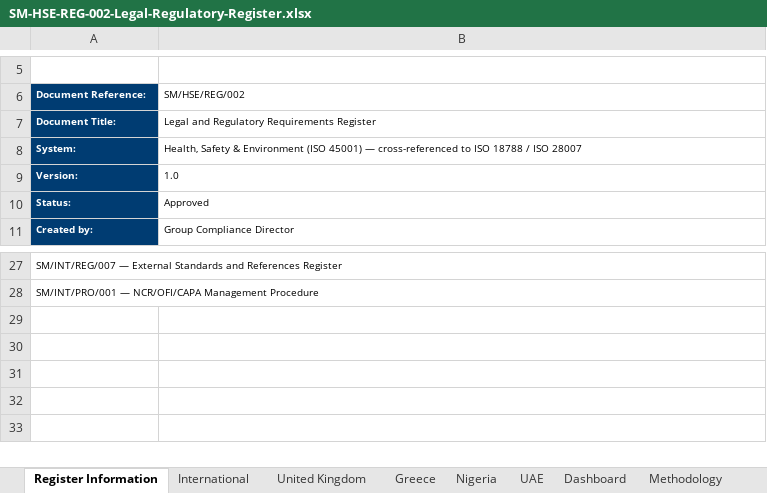
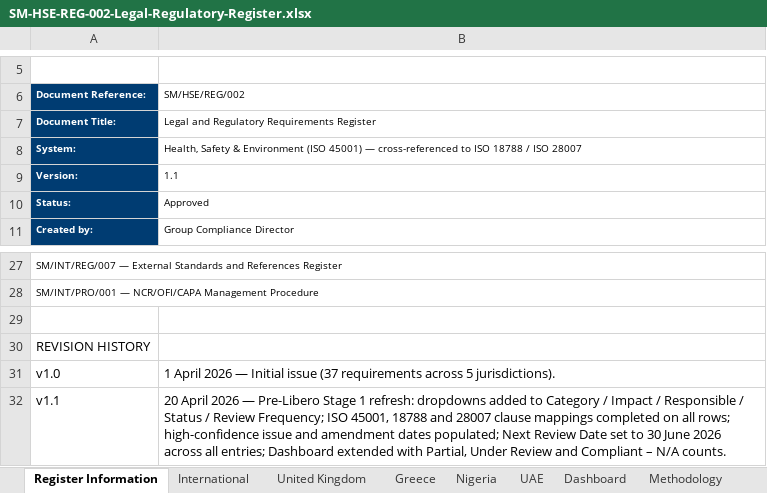
Before and after one commit to darren899/Seagull-Shell-Portal, an Excel workbook: docs/SM-HSE-REG-002-Legal-Regulatory-Register.xlsx, sheet Register Information, drawn as a sheet; only a part is shown, gaps mark what is left out; values as stored, in another font and other column widths than the file's, no borders; the diff names each change by its address in the sheet, - before the commit and + after, or states it on an @@ line.

Commit message:
Update SM-HSE-REG-002-Legal-Regulatory-Register.xlsx

```diff
--- a/docs/SM-HSE-REG-002-Legal-Regulatory-Register.xlsx (sheet Register Information)
+++ b/docs/SM-HSE-REG-002-Legal-Regulatory-Register.xlsx (sheet Register Information)
-B9 (SM/HSE/REG/002): 1.0
+B9 (SM/HSE/REG/002): 1.1
+row 29: (empty)
+row 30: REVISION HISTORY
+row 31: v1.0 | 1 April 2026 — Initial issue (37 requirements across 5 jurisdictions).
+row 32: v1.1 | 20 April 2026 — Pre-Libero Stage 1 refresh: dropdowns added to Category / Impact / Responsible / Status / Review Frequency; ISO 45001, 18788 and 28007 clause mappings completed on all rows; high-confidence issue and amendment dates populated; Next Review Date set to 30 June 2026 across all entries; Dashboard extended with Partial, Under Review and Compliant – N/A counts.
```
Also changed, not shown: sheet United Kingdom, sheet Dashboard, sheet Nigeria, sheet Greece, sheet International, sheet UAE.
